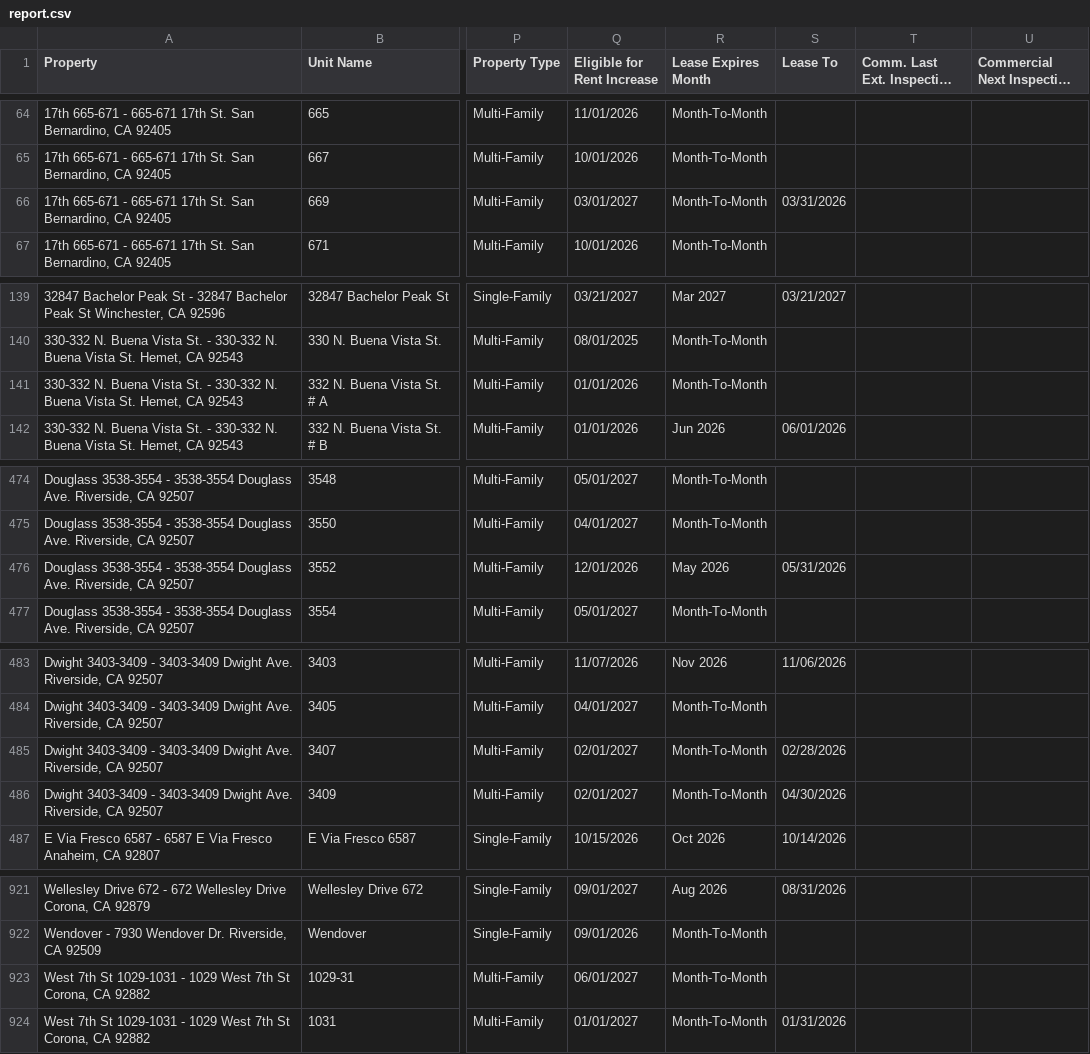
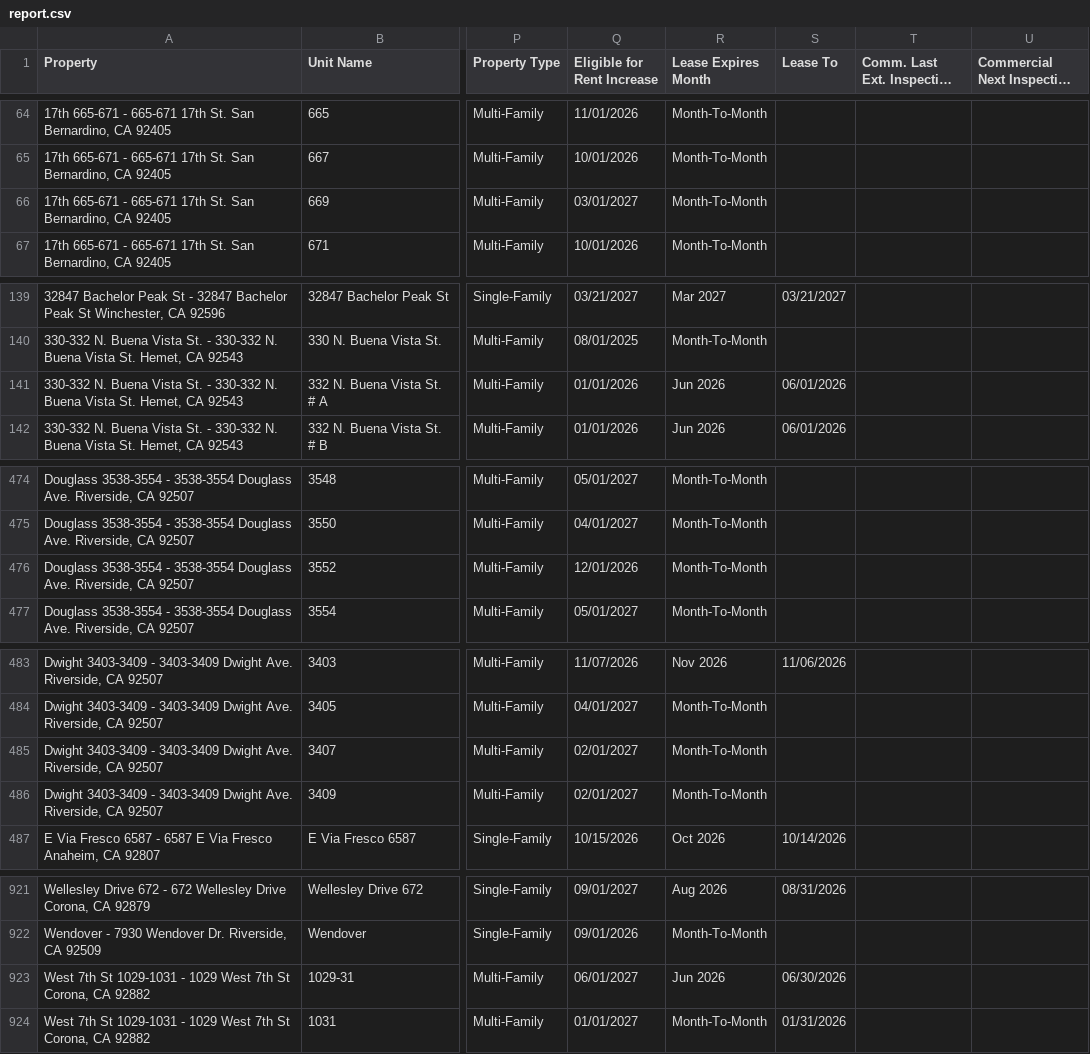
Before and after one commit to ryconnpm/inspection-portal, a CSV file: data/report.csv, drawn as a sheet; only a part is shown, gaps mark what is left out; long unchanged cells end in …; the diff covers the shown part only; the diff names each change by its address in the sheet, - before the commit and + after, or states it on an @@ line.

```diff
--- a/data/report.csv
+++ b/data/report.csv
-S66 (Lease To): 03/31/2026
+S66 (Lease To): (empty)
-R141 (Lease Expires Month): Month-To-Month
+R141 (Lease Expires Month): Jun 2026
-S141 (Lease To): (empty)
+S141 (Lease To): 06/01/2026
-R476 (Lease Expires Month): May 2026
+R476 (Lease Expires Month): Month-To-Month
-S476 (Lease To): 05/31/2026
+S476 (Lease To): (empty)
-S485 (Lease To): 02/28/2026
+S485 (Lease To): (empty)
-S486 (Lease To): 04/30/2026
+S486 (Lease To): (empty)
-R923 (Lease Expires Month): Month-To-Month
+R923 (Lease Expires Month): Jun 2026
-S923 (Lease To): (empty)
+S923 (Lease To): 06/30/2026
```
Also changed, not shown: 31 edited cells elsewhere in this file.
